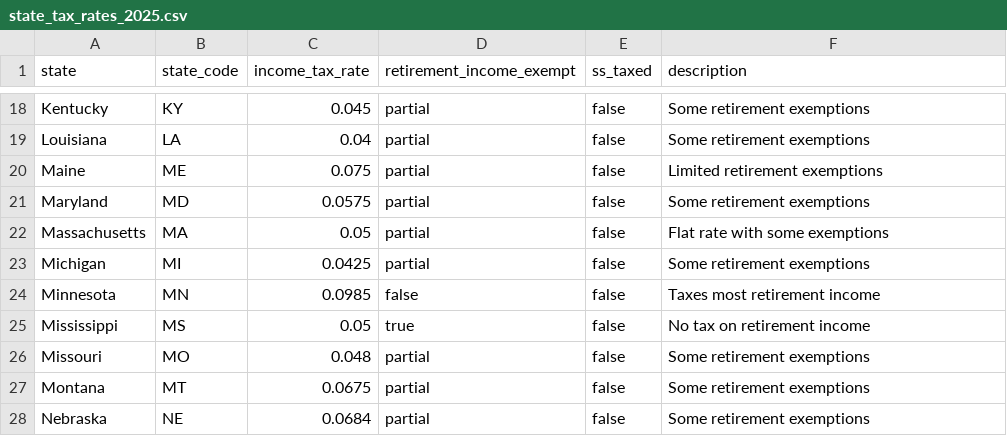
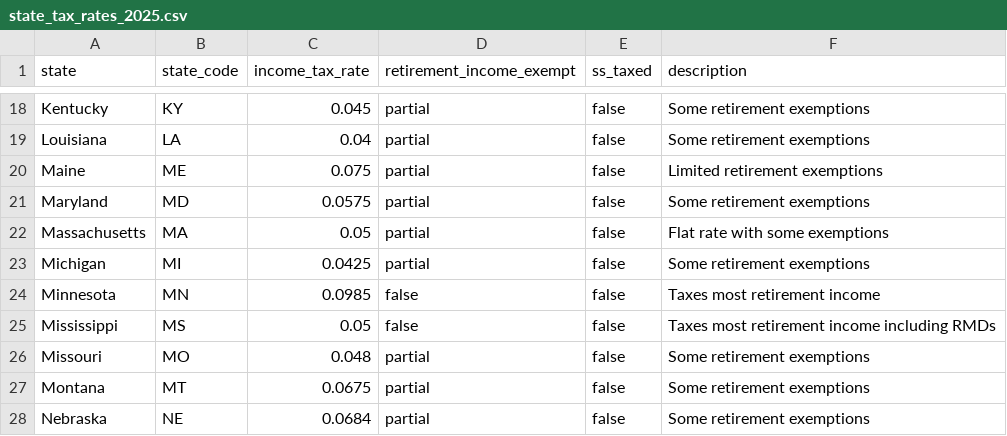
Before and after one commit to wearemimic/rapro-backend, a CSV file: core/tax_data/state_tax_rates_2025.csv, drawn as a sheet; only a part is shown, gaps mark what is left out.

```diff
--- a/core/tax_data/state_tax_rates_2025.csv
+++ b/core/tax_data/state_tax_rates_2025.csv
@@ -24,3 +24,3 @@ Michigan,MI,0.0425,partial,false,Some retirement exemptions
 Minnesota,MN,0.0985,false,false,Taxes most retirement income
-Mississippi,MS,0.05,true,false,No tax on retirement income
+Mississippi,MS,0.05,false,false,Taxes most retirement income including RMDs
 Missouri,MO,0.048,partial,false,Some retirement exemptions
```
Also changed, not shown: 2 other files.
